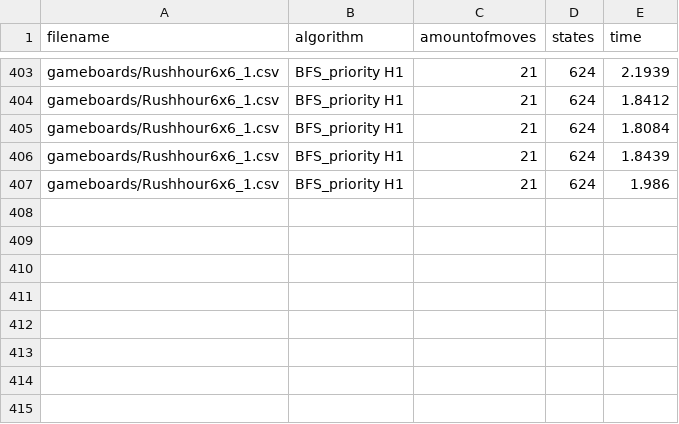
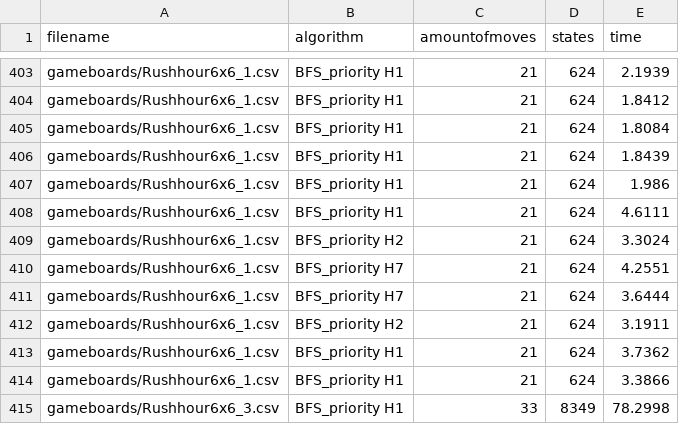
Before and after one commit to tjerkok/Rush_Hour, a CSV file: output/log.csv, drawn as a sheet; only a part is shown, gaps mark what is left out; the diff names each change by its address in the sheet, - before the commit and + after, or states it on an @@ line.

Commit message:
tests

```diff
--- a/output/log.csv
+++ b/output/log.csv
+row 408: gameboards/Rushhour6x6_1.csv | BFS_priority H1 | 21 | 624 | 4.6111
+row 409: gameboards/Rushhour6x6_1.csv | BFS_priority H2 | 21 | 624 | 3.3024
+row 410: gameboards/Rushhour6x6_1.csv | BFS_priority H7 | 21 | 624 | 4.2551
+row 411: gameboards/Rushhour6x6_1.csv | BFS_priority H7 | 21 | 624 | 3.6444
+row 412: gameboards/Rushhour6x6_1.csv | BFS_priority H2 | 21 | 624 | 3.1911
+row 413: gameboards/Rushhour6x6_1.csv | BFS_priority H1 | 21 | 624 | 3.7362
+row 414: gameboards/Rushhour6x6_1.csv | BFS_priority H1 | 21 | 624 | 3.3866
+row 415: gameboards/Rushhour6x6_3.csv | BFS_priority H1 | 33 | 8349 | 78.2998
```
